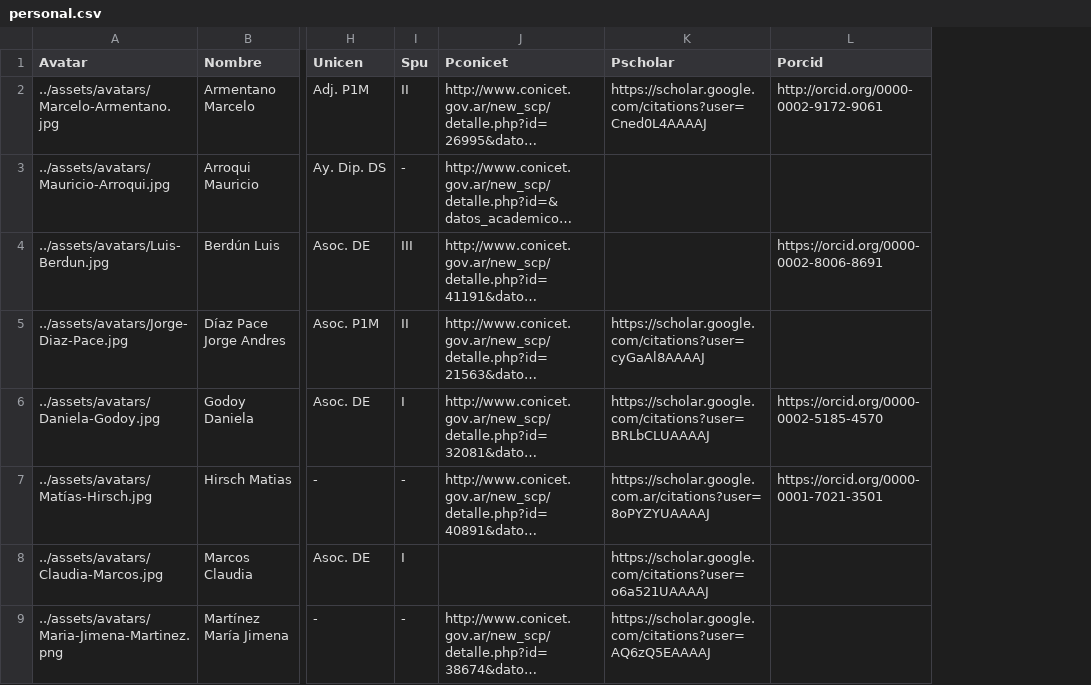
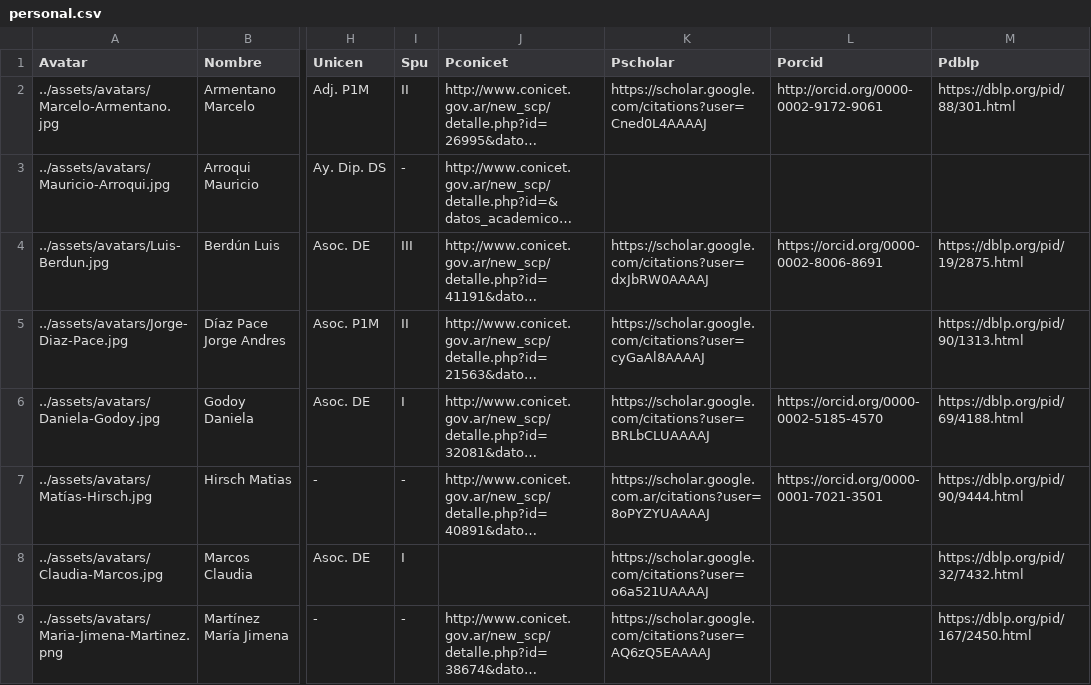
Before and after one commit to isistan-ue/isistan-web, a CSV file: _data/personal.csv, drawn as a sheet; only a part is shown, gaps mark what is left out; long unchanged cells end in …; the diff covers the shown part only; the diff names each change by its address in the sheet, - before the commit and + after, or states it on an @@ line.

Commit message:
links a orcid, scholar y dblp para el personal

```diff
--- a/_data/personal.csv
+++ b/_data/personal.csv
+column M (Pdblp), rows 2-9: https://dblp.org/pid/88/301.html |  | https://dblp.org/pid/19/2875.html | https://dblp.org/pid/90/1313.html | https://dblp.org/pid/69/4188.html | https://dblp.org/pid/90/9444.html | https://dblp.org/pid/32/7432.html | https://dblp.org/pid/167/2450.html
-K4 (Pscholar): (empty)
+K4 (Pscholar): https://scholar.google.com/citations?user=dxJbRW0AAAAJ
```
Also changed, not shown: 4 edited cells elsewhere in this file, 1 other file.
